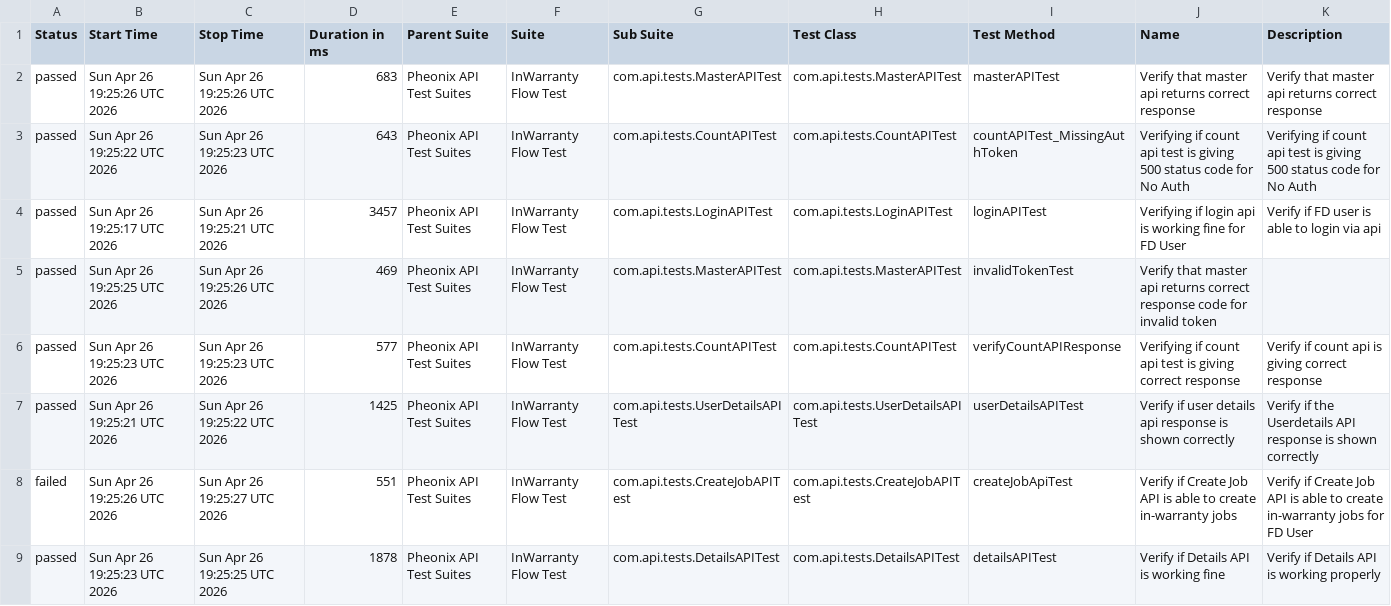
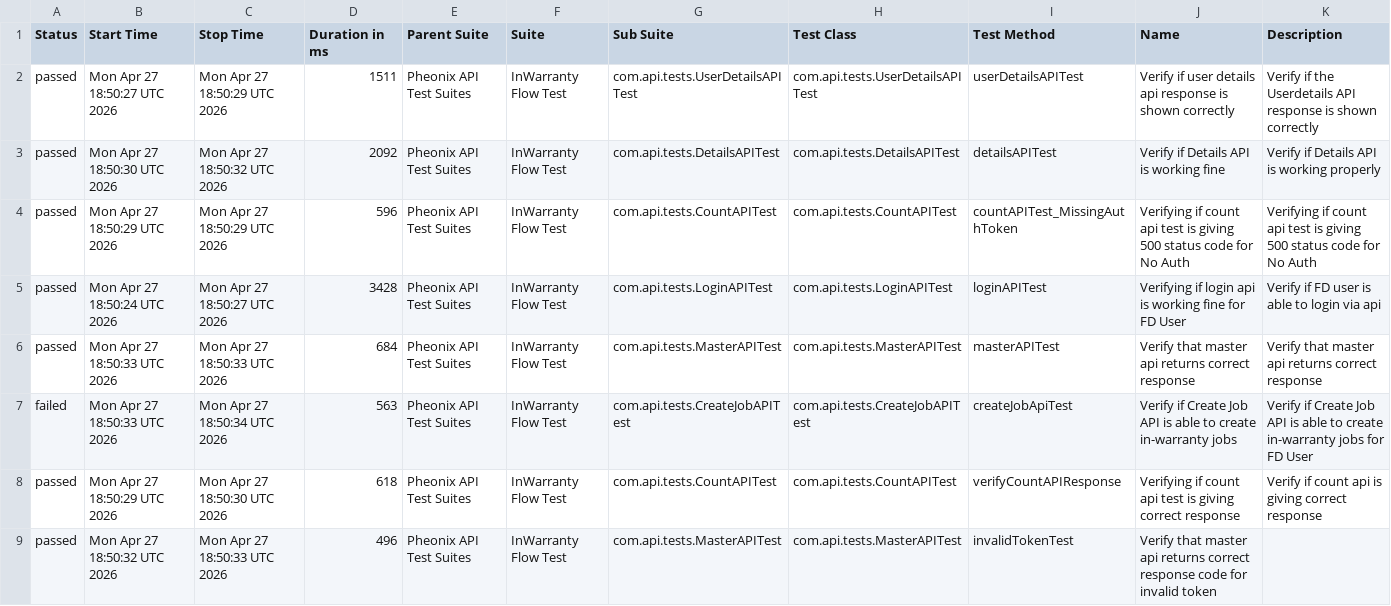
Before and after one commit to kstvds24/Phoenix-TestAutomationFrameWork, a CSV file: data/suites.csv, drawn as a sheet.

```diff
--- a/data/suites.csv
+++ b/data/suites.csv
@@ -1,9 +1,9 @@
 "Status","Start Time","Stop Time","Duration in ms","Parent Suite","Suite","Sub Suite","Test Class","Test Method","Name","Description"
-"passed","Sun Apr 26 19:25:26 UTC 2026","Sun Apr 26 19:25:26 UTC 2026","683","Pheonix API Test Suites","InWarranty Flow Test","com.api.tests.MasterAPITest","com.api.tests.MasterAPITest","masterAPITest","Verify that master api returns correct response","Verify that master api returns correct response"
-"passed","Sun Apr 26 19:25:22 UTC 2026","Sun Apr 26 19:25:23 UTC 2026","643","Pheonix API Test Suites","InWarranty Flow Test","com.api.tests.CountAPITest","com.api.tests.CountAPITest","countAPITest_MissingAuthToken","Verifying if count api test is giving 500 status code for No Auth","Verifying if count api test is giving 500 status code for No Auth"
-"passed","Sun Apr 26 19:25:17 UTC 2026","Sun Apr 26 19:25:21 UTC 2026","3457","Pheonix API Test Suites","InWarranty Flow Test","com.api.tests.LoginAPITest","com.api.tests.LoginAPITest","loginAPITest","Verifying if login api is working fine for FD User","Verify if FD user is able to login via api"
-"passed","Sun Apr 26 19:25:25 UTC 2026","Sun Apr 26 19:25:26 UTC 2026","469","Pheonix API Test Suites","InWarranty Flow Test","com.api.tests.MasterAPITest","com.api.tests.MasterAPITest","invalidTokenTest","Verify that master api returns correct response code for invalid token",""
-"passed","Sun Apr 26 19:25:23 UTC 2026","Sun Apr 26 19:25:23 UTC 2026","577","Pheonix API Test Suites","InWarranty Flow Test","com.api.tests.CountAPITest","com.api.tests.CountAPITest","verifyCountAPIResponse","Verifying if count api test is giving correct response","Verify if count api is giving correct response"
-"passed","Sun Apr 26 19:25:21 UTC 2026","Sun Apr 26 19:25:22 UTC 2026","1425","Pheonix API Test Suites","InWarranty Flow Test","com.api.tests.UserDetailsAPITest","com.api.tests.UserDetailsAPITest","userDetailsAPITest","Verify if user details api response is shown correctly","Verify if the Userdetails API response is shown correctly"
-"failed","Sun Apr 26 19:25:26 UTC 2026","Sun Apr 26 19:25:27 UTC 2026","551","Pheonix API Test Suites","InWarranty Flow Test","com.api.tests.CreateJobAPITest","com.api.tests.CreateJobAPITest","createJobApiTest","Verify if Create Job API is able to create in-warranty jobs","Verify if Create Job API is able to create in-warranty jobs for FD User"
-"passed","Sun Apr 26 19:25:23 UTC 2026","Sun Apr 26 19:25:25 UTC 2026","1878","Pheonix API Test Suites","InWarranty Flow Test","com.api.tests.DetailsAPITest","com.api.tests.DetailsAPITest","detailsAPITest","Verify if Details API is working fine","Verify if Details API is working properly"
+"passed","Mon Apr 27 18:50:27 UTC 2026","Mon Apr 27 18:50:29 UTC 2026","1511","Pheonix API Test Suites","InWarranty Flow Test","com.api.tests.UserDetailsAPITest","com.api.tests.UserDetailsAPITest","userDetailsAPITest","Verify if user details api response is shown correctly","Verify if the Userdetails API response is shown correctly"
+"passed","Mon Apr 27 18:50:30 UTC 2026","Mon Apr 27 18:50:32 UTC 2026","2092","Pheonix API Test Suites","InWarranty Flow Test","com.api.tests.DetailsAPITest","com.api.tests.DetailsAPITest","detailsAPITest","Verify if Details API is working fine","Verify if Details API is working properly"
+"passed","Mon Apr 27 18:50:29 UTC 2026","Mon Apr 27 18:50:29 UTC 2026","596","Pheonix API Test Suites","InWarranty Flow Test","com.api.tests.CountAPITest","com.api.tests.CountAPITest","countAPITest_MissingAuthToken","Verifying if count api test is giving 500 status code for No Auth","Verifying if count api test is giving 500 status code for No Auth"
+"passed","Mon Apr 27 18:50:24 UTC 2026","Mon Apr 27 18:50:27 UTC 2026","3428","Pheonix API Test Suites","InWarranty Flow Test","com.api.tests.LoginAPITest","com.api.tests.LoginAPITest","loginAPITest","Verifying if login api is working fine for FD User","Verify if FD user is able to login via api"
+"passed","Mon Apr 27 18:50:33 UTC 2026","Mon Apr 27 18:50:33 UTC 2026","684","Pheonix API Test Suites","InWarranty Flow Test","com.api.tests.MasterAPITest","com.api.tests.MasterAPITest","masterAPITest","Verify that master api returns correct response","Verify that master api returns correct response"
+"failed","Mon Apr 27 18:50:33 UTC 2026","Mon Apr 27 18:50:34 UTC 2026","563","Pheonix API Test Suites","InWarranty Flow Test","com.api.tests.CreateJobAPITest","com.api.tests.CreateJobAPITest","createJobApiTest","Verify if Create Job API is able to create in-warranty jobs","Verify if Create Job API is able to create in-warranty jobs for FD User"
+"passed","Mon Apr 27 18:50:29 UTC 2026","Mon Apr 27 18:50:30 UTC 2026","618","Pheonix API Test Suites","InWarranty Flow Test","com.api.tests.CountAPITest","com.api.tests.CountAPITest","verifyCountAPIResponse","Verifying if count api test is giving correct response","Verify if count api is giving correct response"
+"passed","Mon Apr 27 18:50:32 UTC 2026","Mon Apr 27 18:50:33 UTC 2026","496","Pheonix API Test Suites","InWarranty Flow Test","com.api.tests.MasterAPITest","com.api.tests.MasterAPITest","invalidTokenTest","Verify that master api returns correct response code for invalid token",""
```
Also changed, not shown: data/behaviors.csv, 50 other files.
